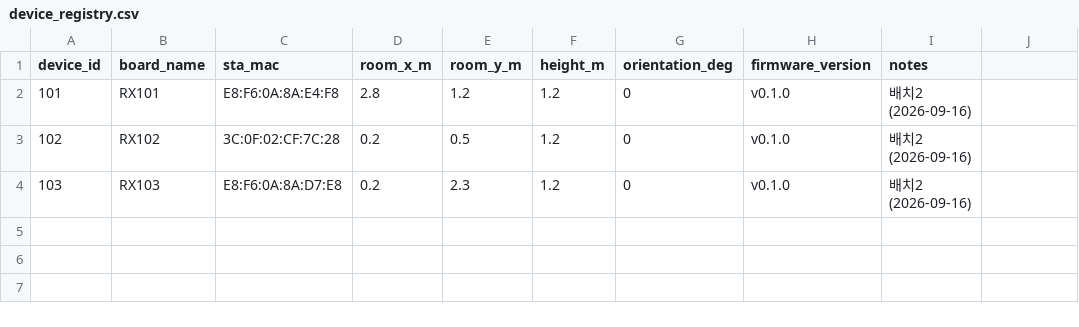
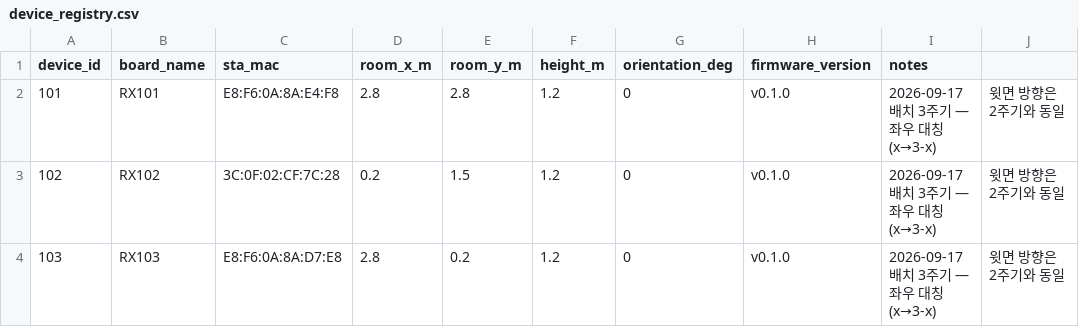
Before and after one commit to YuSungyeon/Wifi_esp32, a CSV file: mac_collector/device_registry.csv, drawn as a sheet.

```diff
--- a/mac_collector/device_registry.csv
+++ b/mac_collector/device_registry.csv
@@ -1,4 +1,4 @@
 device_id,board_name,sta_mac,room_x_m,room_y_m,height_m,orientation_deg,firmware_version,notes
-101,RX101,E8:F6:0A:8A:E4:F8,2.8,1.2,1.2,0,v0.1.0,배치2 (2026-09-16)
-102,RX102,3C:0F:02:CF:7C:28,0.2,0.5,1.2,0,v0.1.0,배치2 (2026-09-16)
-103,RX103,E8:F6:0A:8A:D7:E8,0.2,2.3,1.2,0,v0.1.0,배치2 (2026-09-16)
+101,RX101,E8:F6:0A:8A:E4:F8,2.8,2.8,1.2,0,v0.1.0,2026-09-17 배치 3주기 — 좌우 대칭(x→3-x), 윗면 방향은 2주기와 동일
+102,RX102,3C:0F:02:CF:7C:28,0.2,1.5,1.2,0,v0.1.0,2026-09-17 배치 3주기 — 좌우 대칭(x→3-x), 윗면 방향은 2주기와 동일
+103,RX103,E8:F6:0A:8A:D7:E8,2.8,0.2,1.2,0,v0.1.0,2026-09-17 배치 3주기 — 좌우 대칭(x→3-x), 윗면 방향은 2주기와 동일
```
Also changed, not shown: 2 other files.
